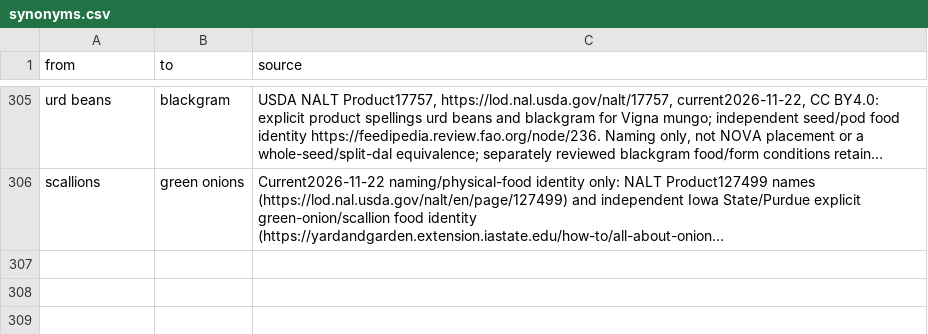
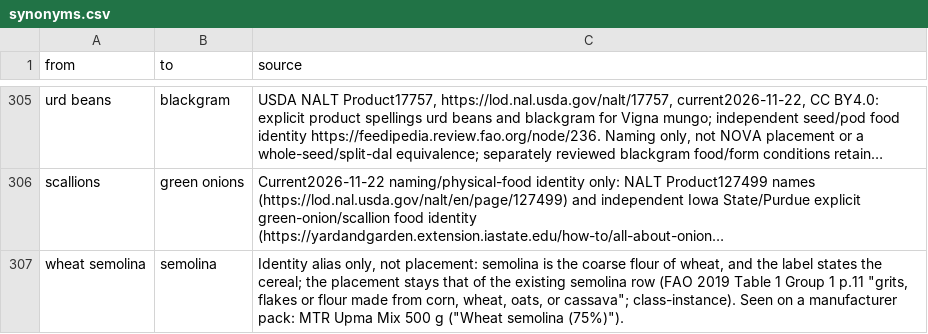
Before and after one commit to saurabh2894/FoodScanner, a CSV file: src/foodscan/resources/synonyms.csv, drawn as a sheet; only a part is shown, gaps mark what is left out; long unchanged cells end in …; the diff names each change by its address in the sheet, - before the commit and + after, or states it on an @@ line.

Commit message:
count-heads tool (canonical placed heads) and wheat semolina alias (alias only, not a head)

```diff
--- a/src/foodscan/resources/synonyms.csv
+++ b/src/foodscan/resources/synonyms.csv
+row 307: wheat semolina | semolina | Identity alias only, not placement: semolina is the coarse flour of wheat, and the label states the cereal; the placement stays that of the existing semolina row (FAO 2019 Table 1 Group 1 p.11 "grits, flakes or flour made from corn, wheat, oats, or cassava"; class-instance). Seen on a manufacturer pack: MTR Upma Mix 500 g ("Wheat semolina (75%)").
```
Also changed, not shown: 3 other files.
